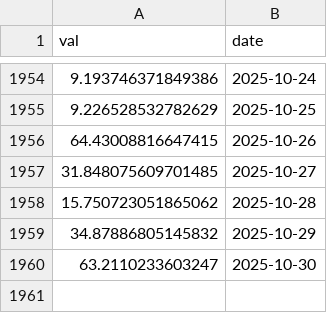
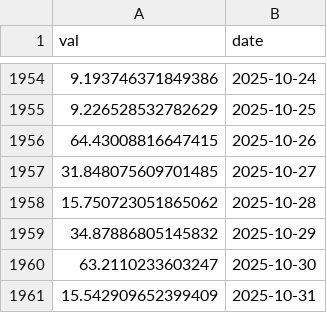
Before and after one commit to SciEcon/SoK_Blockchain_Decentralization, a CSV file: Data_TokenIndex/Bal_ent.csv, drawn as a sheet; only a part is shown, gaps mark what is left out; the diff names each change by its address in the sheet, - before the commit and + after, or states it on an @@ line.

```diff
--- a/Data_TokenIndex/Bal_ent.csv
+++ b/Data_TokenIndex/Bal_ent.csv
+row 1961: 15.542909652399409 | 2025-10-31
```
Also changed, not shown: Data_TokenIndex/CVX_ent.csv, Data_TokenIndex/Lqty_ent.csv, 16 other files.
